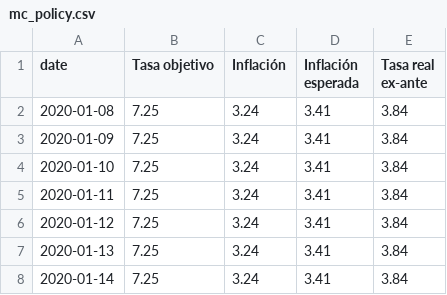
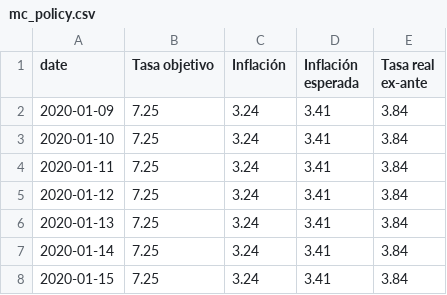
Before and after one commit to jadrk040507/skope-docs, a CSV file: scripts/data/mc_policy.csv, drawn as a sheet; only a part is shown; the shorter side is filled out with more unchanged rows; the diff names each change by its address in the sheet, - before the commit and + after, or states it on an @@ line.

```diff
--- a/scripts/data/mc_policy.csv
+++ b/scripts/data/mc_policy.csv
-row 2: 2020-01-08 | 7.25 | 3.24 | 3.41 | 3.84
```
Also changed, not shown: scripts/data/mc_mxnusd_5y.csv, scripts/data/mc_mxnusd_month.csv, 1 other file.
